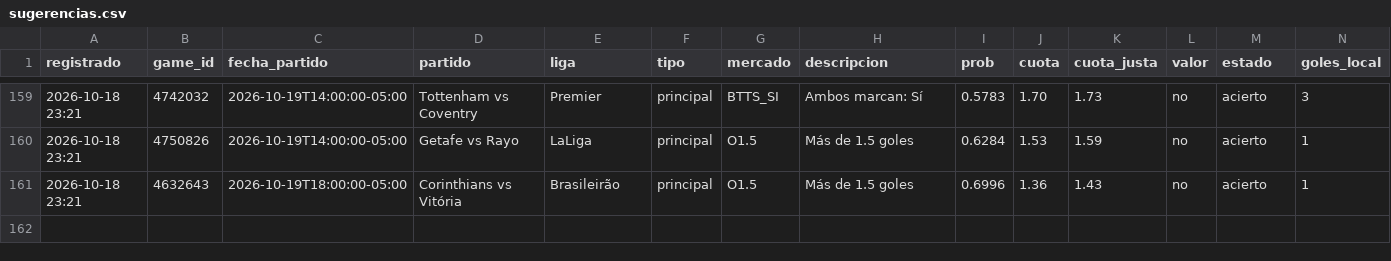
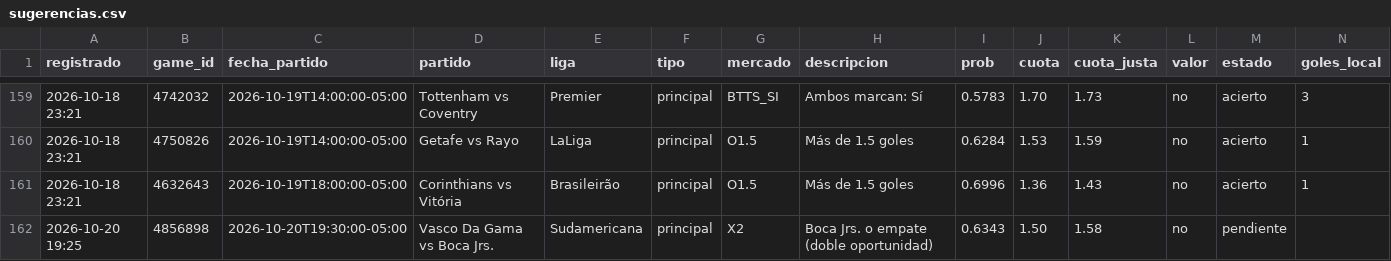
Before and after one commit to JoseVilcatoma/datazos-bot, a CSV file: data/sugerencias.csv, drawn as a sheet; only a part is shown, gaps mark what is left out; rows hold the shown columns only; the diff names each change by its address in the sheet, - before the commit and + after, or states it on an @@ line.

Commit message:
Actualizar estado de datazos

```diff
--- a/data/sugerencias.csv
+++ b/data/sugerencias.csv
+row 162: 2026-10-20 19:25 | 4856898 | 2026-10-20T19:30:00-05:00 | Vasco Da Gama vs Boca Jrs. | Sudamericana | principal | X2 | Boca Jrs. o empate (doble oportunidad) | 0.6343 | 1.50 | 1.58 | no | pendiente
```
Also changed, not shown: 3 other files.
